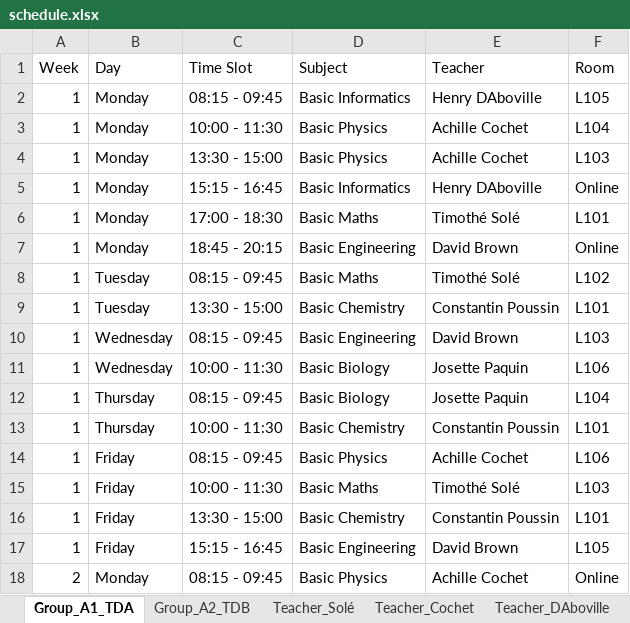
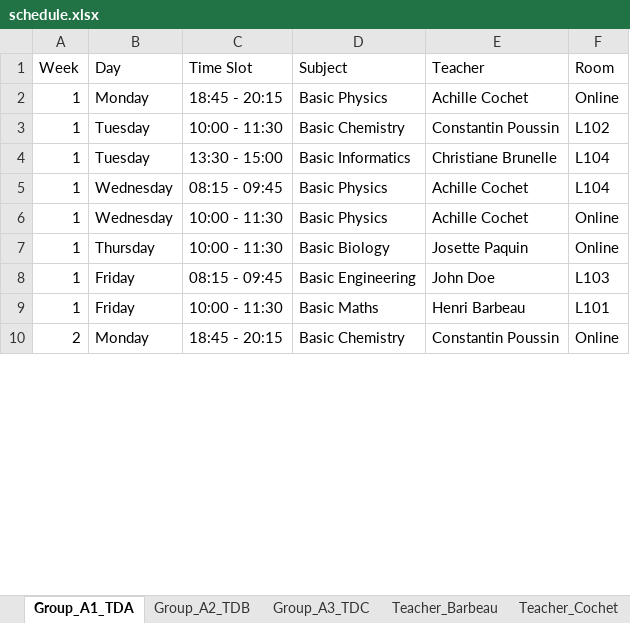
Before and after one commit to Hu9o73/Goodwing-Timetabler, an Excel workbook: Outputs/excel/schedule.xlsx, sheet Group_A1_TDA, drawn as a sheet; only a part is shown; values as stored, in another font and other column widths than the file's, no cell formats; removed rows and columns are numbered as before the commit, all else as after; the diff covers the shown part only; the diff names each change by its address in the sheet, - before the commit and + after, or states it on an @@ line.

```diff
--- a/Outputs/excel/schedule.xlsx (sheet Group_A1_TDA)
+++ b/Outputs/excel/schedule.xlsx (sheet Group_A1_TDA)
+sheet tab: Group_A3_TDC
+sheet tab: Teacher_Barbeau
-row 2: 1 | Monday | 08:15 - 09:45 | Basic Informatics | Henry DAboville | L105
-row 3: 1 | Monday | 10:00 - 11:30 | Basic Physics | Achille Cochet | L104
-C2 (Time Slot): 13:30 - 15:00
+C2 (Time Slot): 18:45 - 20:15
-F2 (Room): L103
+F2 (Room): Online
-row 5: 1 | Monday | 15:15 - 16:45 | Basic Informatics | Henry DAboville | Online
-row 6: 1 | Monday | 17:00 - 18:30 | Basic Maths | Timothé Solé | L101
-row 7: 1 | Monday | 18:45 - 20:15 | Basic Engineering | David Brown | Online
-C3 (Time Slot): 08:15 - 09:45
+C3 (Time Slot): 10:00 - 11:30
-D3 (Subject): Basic Maths
+D3 (Subject): Basic Chemistry
-E3 (Teacher): Timothé Solé
+E3 (Teacher): Constantin Poussin
-D4 (Subject): Basic Chemistry
+D4 (Subject): Basic Informatics
-E4 (Teacher): Constantin Poussin
+E4 (Teacher): Christiane Brunelle
-F4 (Room): L101
+F4 (Room): L104
-D5 (Subject): Basic Engineering
+D5 (Subject): Basic Physics
-E5 (Teacher): David Brown
+E5 (Teacher): Achille Cochet
-F5 (Room): L103
+F5 (Room): L104
-D6 (Subject): Basic Biology
+D6 (Subject): Basic Physics
-E6 (Teacher): Josette Paquin
+E6 (Teacher): Achille Cochet
-F6 (Room): L106
+F6 (Room): Online
-C7 (Time Slot): 08:15 - 09:45
+C7 (Time Slot): 10:00 - 11:30
-F7 (Room): L104
+F7 (Room): Online
-row 13: 1 | Thursday | 10:00 - 11:30 | Basic Chemistry | Constantin Poussin | L101
-D8 (Subject): Basic Physics
+D8 (Subject): Basic Engineering
-E8 (Teacher): Achille Cochet
+E8 (Teacher): John Doe
-F8 (Room): L106
+F8 (Room): L103
-E9 (Teacher): Timothé Solé
+E9 (Teacher): Henri Barbeau
-F9 (Room): L103
+F9 (Room): L101
-row 16: 1 | Friday | 13:30 - 15:00 | Basic Chemistry | Constantin Poussin | L101
-row 17: 1 | Friday | 15:15 - 16:45 | Basic Engineering | David Brown | L105
-C10 (Time Slot): 08:15 - 09:45
+C10 (Time Slot): 18:45 - 20:15
-D10 (Subject): Basic Physics
+D10 (Subject): Basic Chemistry
-E10 (Teacher): Achille Cochet
+E10 (Teacher): Constantin Poussin
```
Also changed, not shown: 25 added rows, 17 removed rows and 48 edited cells elsewhere in this sheet, sheet Group_A2_TDB, sheet Room_L105, sheet Room_Online, sheet Room_L106, sheet Room_L102, sheet Teacher_Vannier, 13 more sheets, other sheet tabs, cell formats, Outputs/excel/visual_timetable.xlsx, 2 other files.
